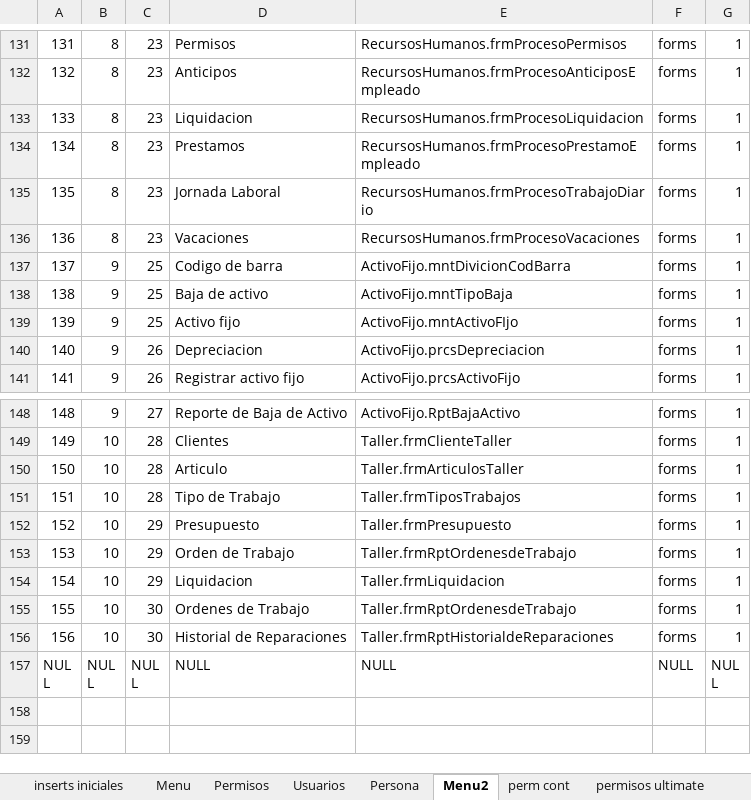
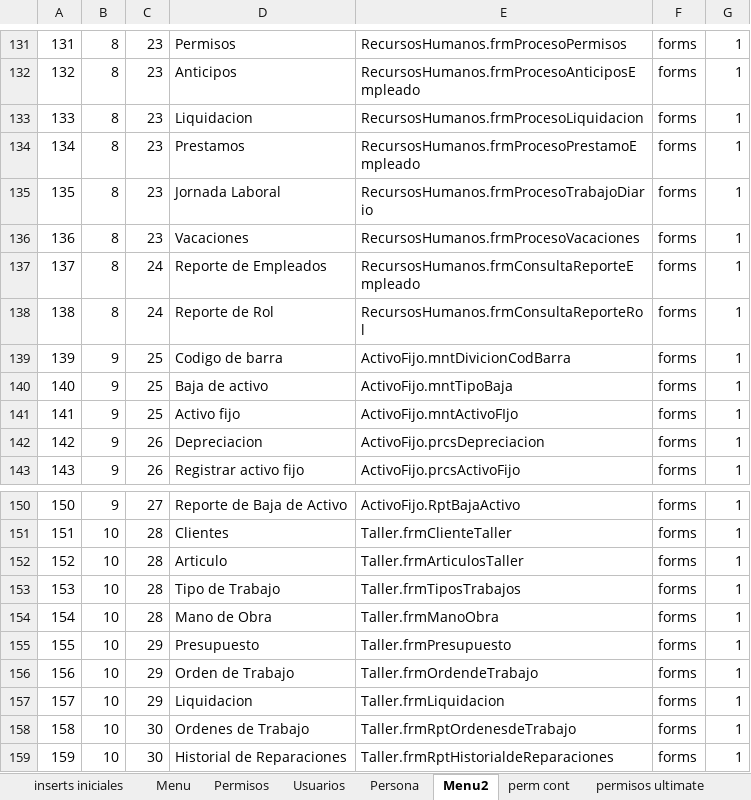
Before and after one commit to RogerPM/BaseSistemasIntegrados, an Excel workbook: provisional/inserts.xlsx, sheet Menu2, drawn as a sheet; only a part is shown, gaps mark what is left out; the shorter side is filled out with more unchanged rows; values as stored, in another font and other column widths than the file's, no borders; addresses are those after the commit; the diff names each change by its address in the sheet, - before the commit and + after, or states it on an @@ line.

```diff
--- a/provisional/inserts.xlsx (sheet Menu2)
+++ b/provisional/inserts.xlsx (sheet Menu2)
+row 137: 137 | 8 | 24 | Reporte de Empleados | RecursosHumanos.frmConsultaReporteEmpleado | forms | 1
+row 138: 138 | 8 | 24 | Reporte de Rol | RecursosHumanos.frmConsultaReporteRol | forms | 1
@@ column A renumbered between rows 139 and 159 @@
+row 154: 154 | 10 | 28 | Mano de Obra | Taller.frmManoObra | forms | 1
-E156: Taller.frmRptOrdenesdeTrabajo
+E156: Taller.frmOrdendeTrabajo
```
Also changed, not shown: sheet permisos ultimate.
